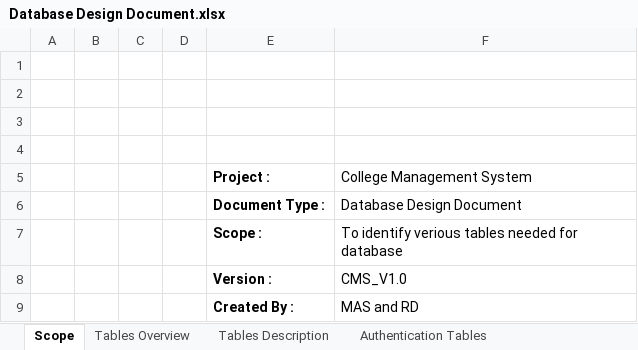
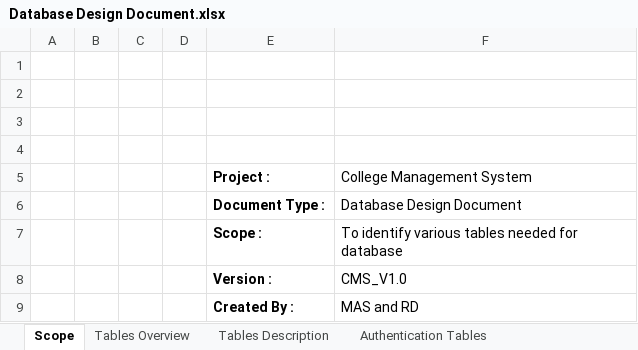
Before and after one commit to InnovativeThread/CMS, an Excel workbook: Documents/Database Design Document.xlsx, sheet Scope, drawn as a sheet; values as stored, in another font and other column widths than the file's, no borders; the diff names each change by its address in the sheet, - before the commit and + after, or states it on an @@ line.

```diff
--- a/Documents/Database Design Document.xlsx (sheet Scope)
+++ b/Documents/Database Design Document.xlsx (sheet Scope)
-F7 (College Management System): To identify verious tables needed…
+F7 (College Management System): To identify various tables needed…
```
Also changed, not shown: sheet Tables Description, sheet Authentication Tables.
